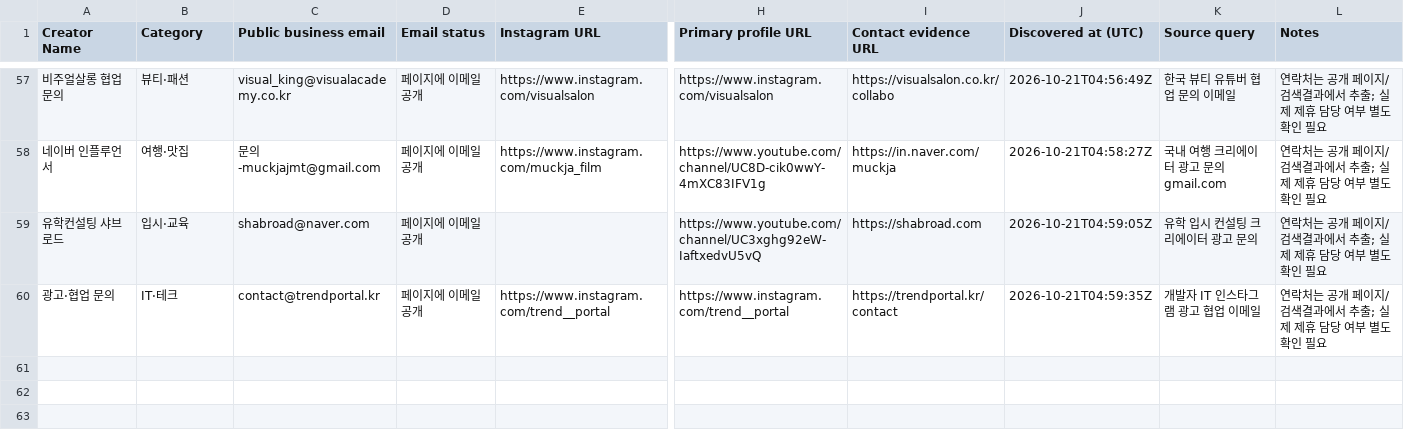
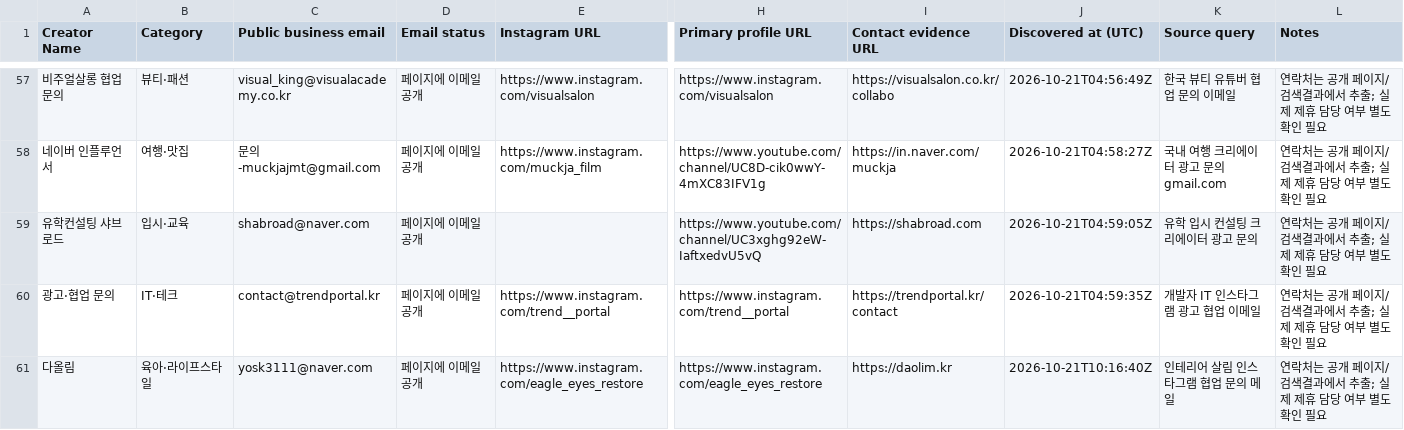
Before and after one commit to HyeonbinJung/Extriver-Onboarding, a CSV file: data/korean_influencer_leads.csv, drawn as a sheet; only a part is shown, gaps mark what is left out; rows hold the shown columns only; the diff names each change by its address in the sheet, - before the commit and + after, or states it on an @@ line.

```diff
--- a/data/korean_influencer_leads.csv
+++ b/data/korean_influencer_leads.csv
+row 61: 다올림 | 육아·라이프스타일 | yosk3111@naver.com | 페이지에 이메일 공개 | https://www.instagram.com/eagle_eyes_restore | https://www.instagram.com/eagle_eyes_restore | https://daolim.kr | 2026-10-21T10:16:40Z | 인테리어 살림 인스타그램 협업 문의 메일 | 연락처는 공개 페이지/검색결과에서 추출; 실제 제휴 담당 여부 별도 확인 필요
```
